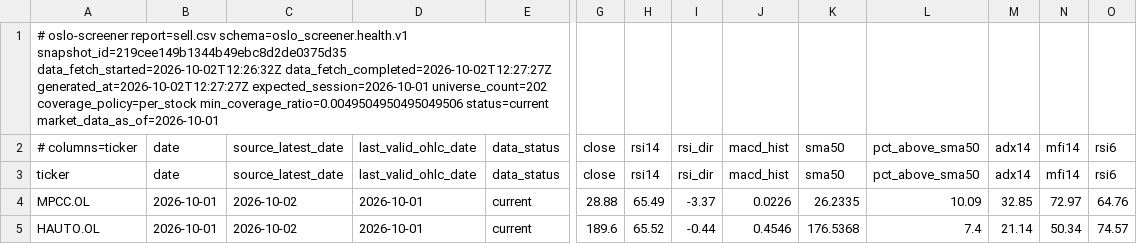
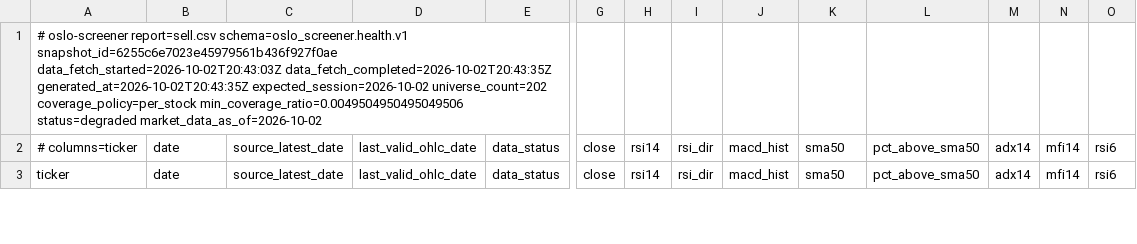
Before and after one commit to keresell-coder/oslo-screener, a CSV file: sell.csv, drawn as a sheet; only a part is shown, gaps mark what is left out; rows hold the shown columns only; the diff covers the shown part only; the diff names each change by its address in the sheet, - before the commit and + after, or states it on an @@ line.

```diff
--- a/sell.csv
+++ b/sell.csv
-A1: …report=sell.csv schema=oslo_screener.health.v1 snapshot_id=219cee149b1344b49ebc8d2de0375d35 data_fetch_started=2026-10-02T12:26:32Z data_fetch_completed=2026-10-02T12:27:27Z generated_at=2026-10-02T12:27:27Z expected_session=2026-10-01 universe_count=202 coverage_policy=per_stock min_coverage_ratio=0.0049504950495049506 status=current market_data_as_of=2026-10-01
+A1: …report=sell.csv schema=oslo_screener.health.v1 snapshot_id=6255c6e7023e45979561b436f927f0ae data_fetch_started=2026-10-02T20:43:03Z data_fetch_completed=2026-10-02T20:43:35Z generated_at=2026-10-02T20:43:35Z expected_session=2026-10-02 universe_count=202 coverage_policy=per_stock min_coverage_ratio=0.0049504950495049506 status=degraded market_data_as_of=2026-10-02
-row 4: MPCC.OL | 2026-10-01 | 2026-10-02 | 2026-10-01 | current | 28.88 | 65.49 | -3.37 | 0.0226 | 26.2335 | 10.09 | 32.85 | 72.97 | 64.76
-row 5: HAUTO.OL | 2026-10-01 | 2026-10-02 | 2026-10-01 | current | 189.6 | 65.52 | -0.44 | 0.4546 | 176.5368 | 7.4 | 21.14 | 50.34 | 74.57
```
Also changed, not shown: 3 removed rows and 13 edited cells elsewhere in this file, buy.csv, signals_only.csv, 6 other files.
